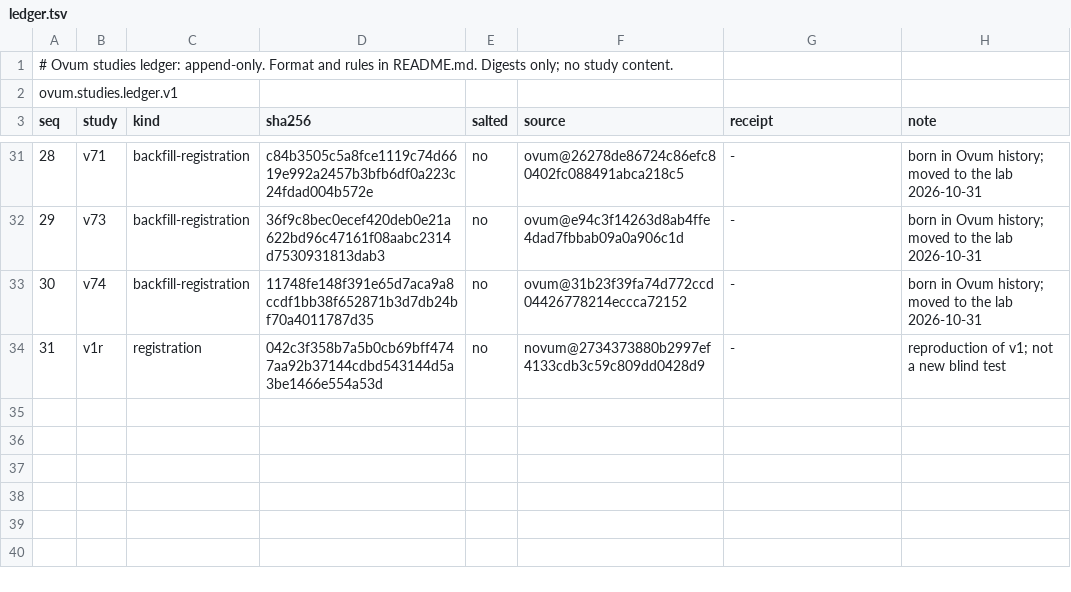
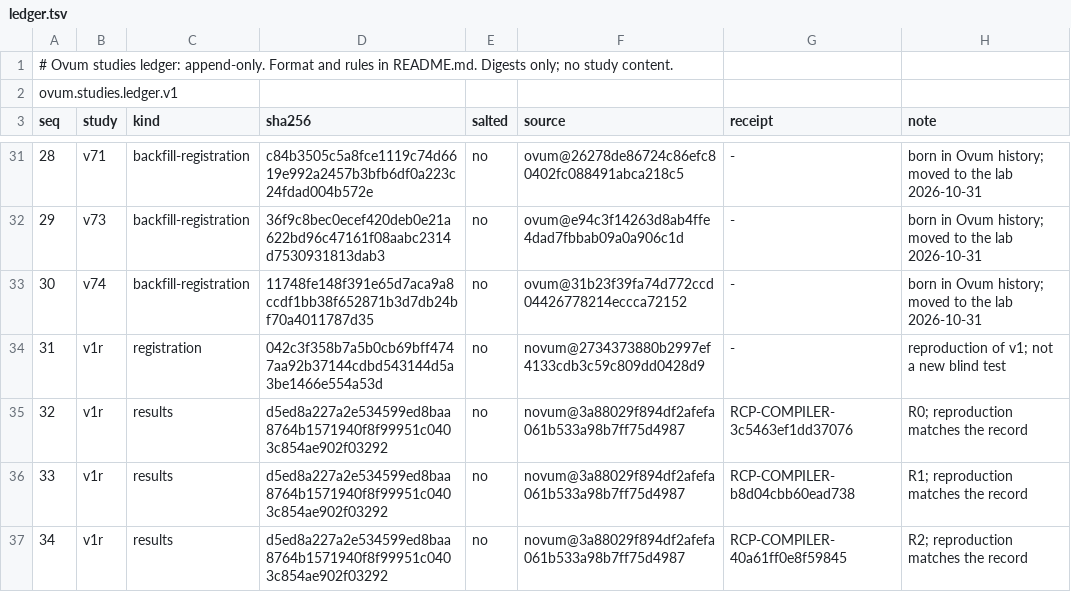
Before and after one commit to ithorn500/ovum-studies-ledger, a TSV file: ledger.tsv, drawn as a sheet; only a part is shown, gaps mark what is left out.

Commit message:
Record v1r's results in the public studies ledger: records 32 to 34, one per Central run receipt, each the SHA-256 of the results as committed in Novum at 3a88029f.
Amber-Agent: lucid-juniper
Amber-Instance: AGENT-b475ac862420670e
Amber-Repo: /opt/ovum-studies-ledger

```diff
--- a/ledger.tsv
+++ b/ledger.tsv
@@ -34 +34,4 @@ seq	study	kind	sha256	salted	source	receipt	note
 31	v1r	registration	042c3f358b7a5b0cb69bff4747aa92b37144cdbd543144d5a3be1466e554a53d	no	novum@2734373880b2997ef4133cdb3c59c809dd0428d9	-	reproduction of v1; not a new blind test
+32	v1r	results	d5ed8a227a2e534599ed8baa8764b1571940f8f99951c0403c854ae902f03292	no	novum@3a88029f894df2afefa061b533a98b7ff75d4987	RCP-COMPILER-3c5463ef1dd37076	R0; reproduction matches the record
+33	v1r	results	d5ed8a227a2e534599ed8baa8764b1571940f8f99951c0403c854ae902f03292	no	novum@3a88029f894df2afefa061b533a98b7ff75d4987	RCP-COMPILER-b8d04cbb60ead738	R1; reproduction matches the record
+34	v1r	results	d5ed8a227a2e534599ed8baa8764b1571940f8f99951c0403c854ae902f03292	no	novum@3a88029f894df2afefa061b533a98b7ff75d4987	RCP-COMPILER-40a61ff0e8f59845	R2; reproduction matches the record
```
Also changed, not shown: 1 other file.
